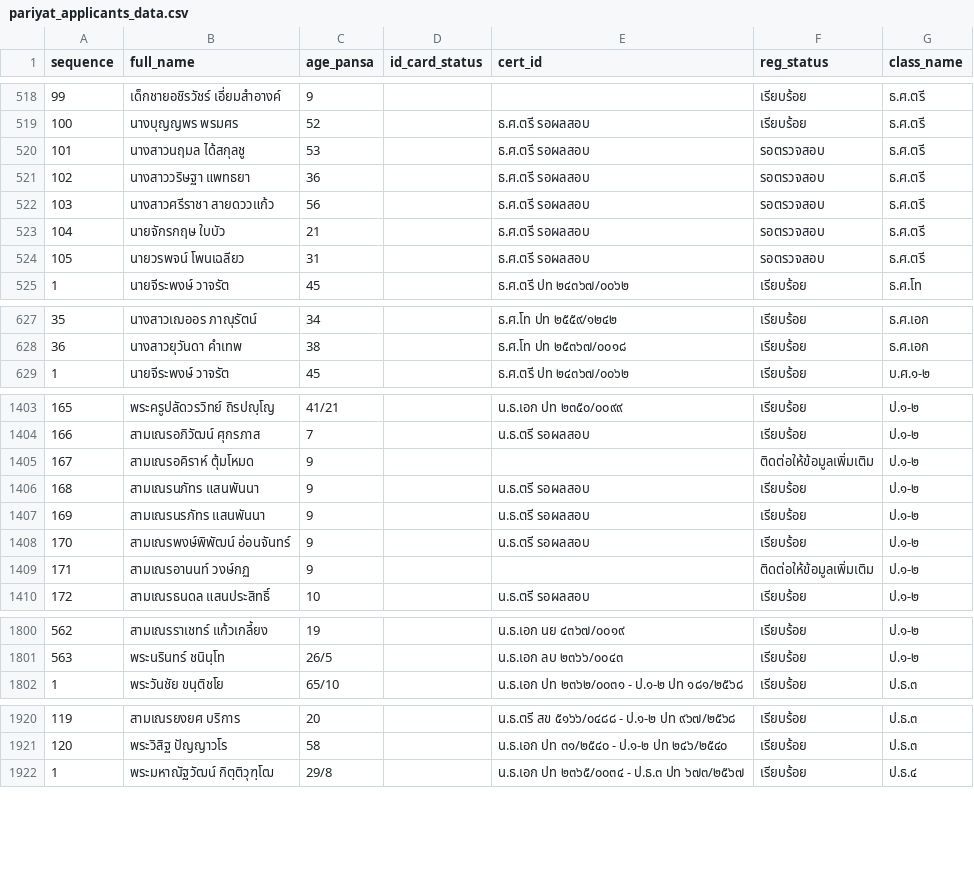
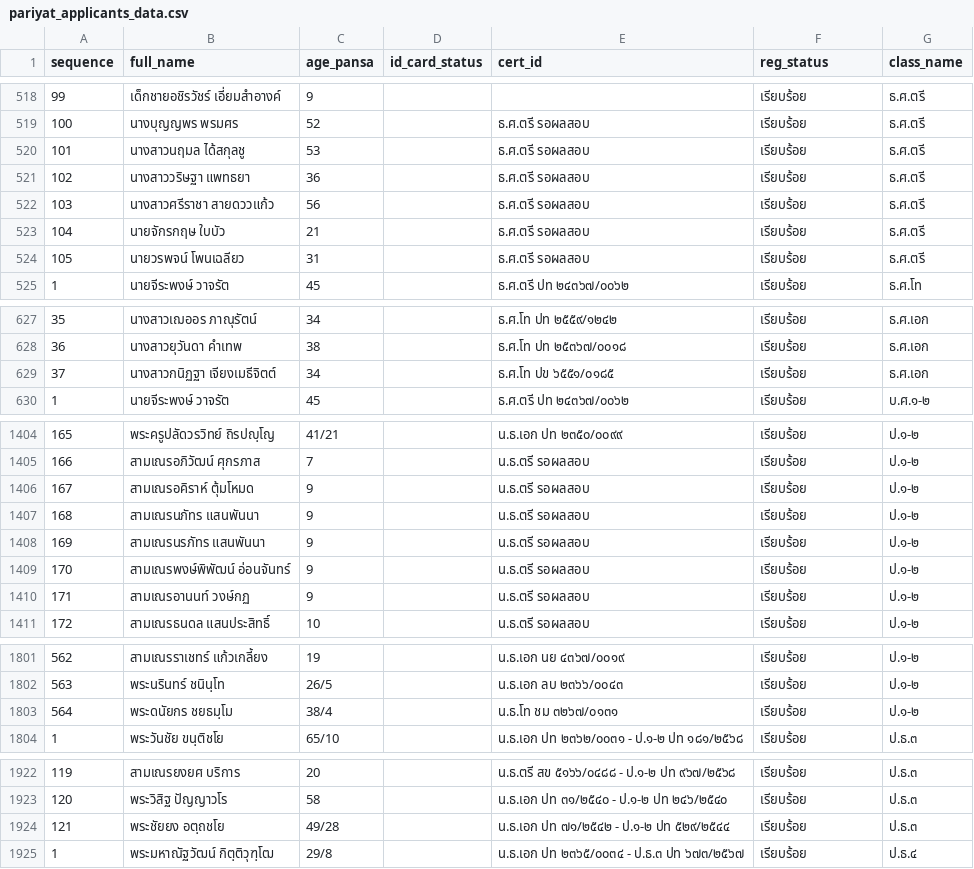
Before and after one commit to Kanjin22/pariyat-search-project, a CSV file: data/pariyat_applicants_data.csv, drawn as a sheet; only a part is shown, gaps mark what is left out; the diff covers the shown part only.

Commit message:
Update pariyat_applicants_data.csv

```diff
--- a/data/pariyat_applicants_data.csv
+++ b/data/pariyat_applicants_data.csv
@@ -519,7 +519,7 @@
 100,นางบุญญพร พรมศร,52,,ธ.ศ.ตรี รอผลสอบ,เรียบร้อย,ธ.ศ.ตรี
-101,นางสาวนฤมล ได้สกุลชู,53,,ธ.ศ.ตรี รอผลสอบ,รอตรวจสอบ,ธ.ศ.ตรี
-102,นางสาววริษฐา แพทธยา,36,,ธ.ศ.ตรี รอผลสอบ,รอตรวจสอบ,ธ.ศ.ตรี
-103,นางสาวศรีราชา สายดววแก้ว,56,,ธ.ศ.ตรี รอผลสอบ,รอตรวจสอบ,ธ.ศ.ตรี
-104,นายจักรกฤษ ใบบัว,21,,ธ.ศ.ตรี รอผลสอบ,รอตรวจสอบ,ธ.ศ.ตรี
-105,นายวรพจน์ โพนเฉลียว,31,,ธ.ศ.ตรี รอผลสอบ,รอตรวจสอบ,ธ.ศ.ตรี
+101,นางสาวนฤมล ได้สกุลชู,53,,ธ.ศ.ตรี รอผลสอบ,เรียบร้อย,ธ.ศ.ตรี
+102,นางสาววริษฐา แพทธยา,36,,ธ.ศ.ตรี รอผลสอบ,เรียบร้อย,ธ.ศ.ตรี
+103,นางสาวศรีราชา สายดววแก้ว,56,,ธ.ศ.ตรี รอผลสอบ,เรียบร้อย,ธ.ศ.ตรี
+104,นายจักรกฤษ ใบบัว,21,,ธ.ศ.ตรี รอผลสอบ,เรียบร้อย,ธ.ศ.ตรี
+105,นายวรพจน์ โพนเฉลียว,31,,ธ.ศ.ตรี รอผลสอบ,เรียบร้อย,ธ.ศ.ตรี
 1,นายจีระพงษ์ วาจรัต,45,,ธ.ศ.ตรี ปท ๒๔๓๖๗/๐๐๖๒,เรียบร้อย,ธ.ศ.โท
@@ -628,2 +628,3 @@
 36,นางสาวยุวันดา คำเทพ,38,,ธ.ศ.โท ปท ๒๕๓๖๗/๐๐๑๘,เรียบร้อย,ธ.ศ.เอก
+37,นางสาวกนิฏฐา เจียงเมธีจิตต์,34,,ธ.ศ.โท ปข ๖๕๕๑/๐๑๘๕,เรียบร้อย,ธ.ศ.เอก
 1,นายจีระพงษ์ วาจรัต,45,,ธ.ศ.ตรี ปท ๒๔๓๖๗/๐๐๖๒,เรียบร้อย,บ.ศ.๑-๒
@@ -1404,3 +1405,3 @@
 166,สามเณรอภิวัฒน์ ศุกรภาส,7,,น.ธ.ตรี รอผลสอบ,เรียบร้อย,ป.๑-๒
-167,สามเณรอคิราห์ ตุ้มโหมด,9,,,ติดต่อให้ข้อมูลเพิ่มเติม,ป.๑-๒
+167,สามเณรอคิราห์ ตุ้มโหมด,9,,น.ธ.ตรี รอผลสอบ,เรียบร้อย,ป.๑-๒
 168,สามเณรนภัทร แสนพันนา,9,,น.ธ.ตรี รอผลสอบ,เรียบร้อย,ป.๑-๒
@@ -1408,3 +1409,3 @@
 170,สามเณรพงษ์พิพัฒน์ อ่อนจันทร์,9,,น.ธ.ตรี รอผลสอบ,เรียบร้อย,ป.๑-๒
-171,สามเณรอานนท์ วงษ์กฏ,9,,,ติดต่อให้ข้อมูลเพิ่มเติม,ป.๑-๒
+171,สามเณรอานนท์ วงษ์กฏ,9,,น.ธ.ตรี รอผลสอบ,เรียบร้อย,ป.๑-๒
 172,สามเณรธนดล แสนประสิทธิ์,10,,น.ธ.ตรี รอผลสอบ,เรียบร้อย,ป.๑-๒
@@ -1801,2 +1802,3 @@
 563,พระนรินทร์ ชนินฺโท,26/5,,น.ธ.เอก ลบ ๒๓๖๖/๐๐๔๓,เรียบร้อย,ป.๑-๒
+564,พระดนัยกร ชยธมฺโม,38/4,,น.ธ.โท ชม ๓๒๖๗/๐๑๓๑,เรียบร้อย,ป.๑-๒
 1,พระวันชัย ขนฺติชโย,65/10,,น.ธ.เอก ปท ๒๓๖๒/๐๐๓๑ - ป.๑-๒ ปท ๑๘๑/๒๕๖๘,เรียบร้อย,ป.ธ.๓
@@ -1921,2 +1923,3 @@
 120,พระวิสิฐ ปัญญาวโร,58,,น.ธ.เอก ปท ๓๑/๒๕๔๐ - ป.๑-๒ ปท ๒๔๖/๒๕๔๐,เรียบร้อย,ป.ธ.๓
+121,พระชัยยง อตฺถชโย,49/28,,น.ธ.เอก ปท ๗๑/๒๕๔๒ - ป.๑-๒ ปท ๕๒๙/๒๕๔๔,เรียบร้อย,ป.ธ.๓
 1,พระมหาณัฐวัฒน์ กิตฺติวุฑฺโฒ,29/8,,น.ธ.เอก ปท ๒๓๖๕/๐๐๓๔ - ป.ธ.๓ ปท ๖๗๓/๒๕๖๗,เรียบร้อย,ป.ธ.๔
```
Also changed, not shown: 6 edited cells elsewhere in this file.
